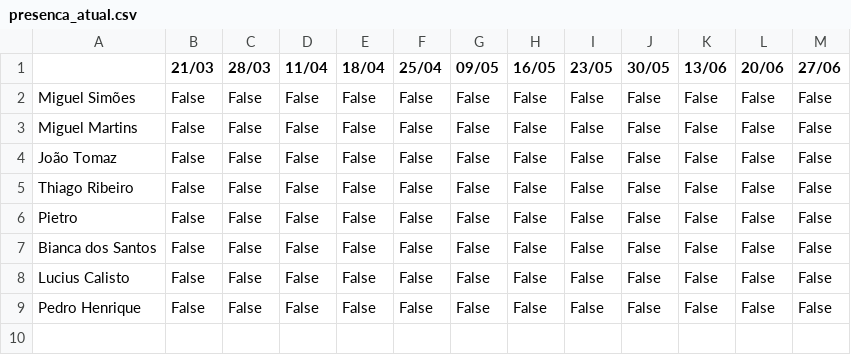
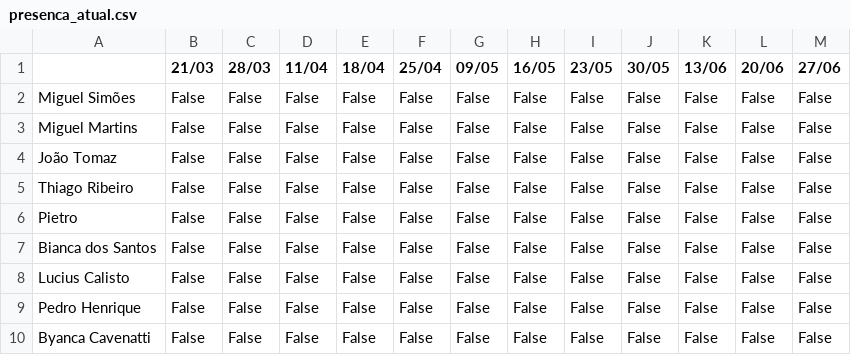
Before and after one commit to gilvazjesus/projeto_horto, a CSV file: projeto_horto/presenca_atual.csv, drawn as a sheet; the diff names each change by its address in the sheet, - before the commit and + after, or states it on an @@ line.

Commit message:
subida

```diff
--- a/projeto_horto/presenca_atual.csv
+++ b/projeto_horto/presenca_atual.csv
+row 10: Byanca Cavenatti | False | False | False | False | False | False | False | False | False | False | False | False
```
